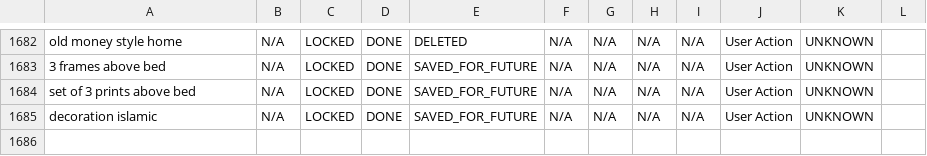
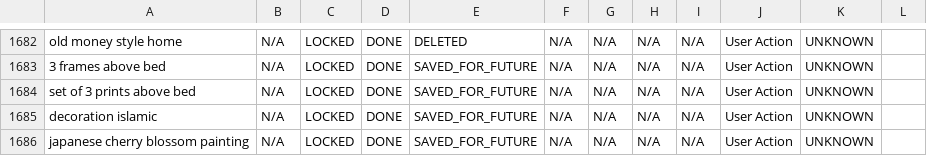
Before and after one commit to aboutwallart/seo-tools, a CSV file: data/keyword-locker-registry.csv, drawn as a sheet; only a part is shown, gaps mark what is left out.

Commit message:
Save for later: japanese cherry blossom painting

```diff
--- a/data/keyword-locker-registry.csv
+++ b/data/keyword-locker-registry.csv
@@ -1685 +1685,2 @@ set of 3 prints above bed,N/A,LOCKED,DONE,SAVED_FOR_FUTURE,N/A,N/A,N/A,N/A,User
 decoration islamic,N/A,LOCKED,DONE,SAVED_FOR_FUTURE,N/A,N/A,N/A,N/A,User Action,UNKNOWN,
+japanese cherry blossom painting,N/A,LOCKED,DONE,SAVED_FOR_FUTURE,N/A,N/A,N/A,N/A,User Action,UNKNOWN,
```
